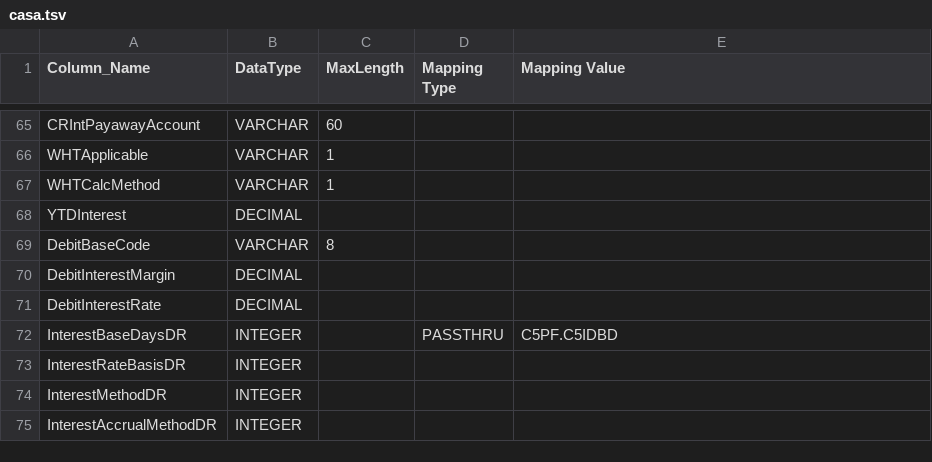
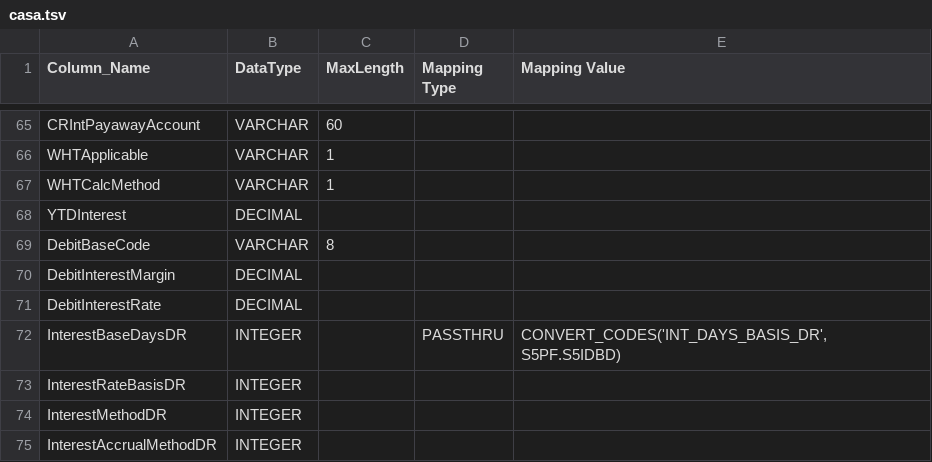
Before and after one commit to ennovatenow/precision-100-migration-templates, a TSV file: mixed-eq3-essence/containers/transform-eq3-essence-casa/casa.tsv, drawn as a sheet; only a part is shown, gaps mark what is left out; the diff covers the shown part only.

Commit message:
Finastra round 1 fix
S5PF.S5IDBD, S5PF.S5IDBC, PenaltyInterestCostCentreCode

```diff
--- a/mixed-eq3-essence/containers/transform-eq3-essence-casa/casa.tsv
+++ b/mixed-eq3-essence/containers/transform-eq3-essence-casa/casa.tsv
@@ -71,3 +71,3 @@ DebitInterestMargin	DECIMAL
 DebitInterestRate	DECIMAL			
-InterestBaseDaysDR	INTEGER		PASSTHRU	C5PF.C5IDBD
+InterestBaseDaysDR	INTEGER		PASSTHRU	CONVERT_CODES('INT_DAYS_BASIS_DR', S5PF.S5IDBD)
 InterestRateBasisDR	INTEGER			
```
Also changed, not shown: 11 edited cells elsewhere in this file.
